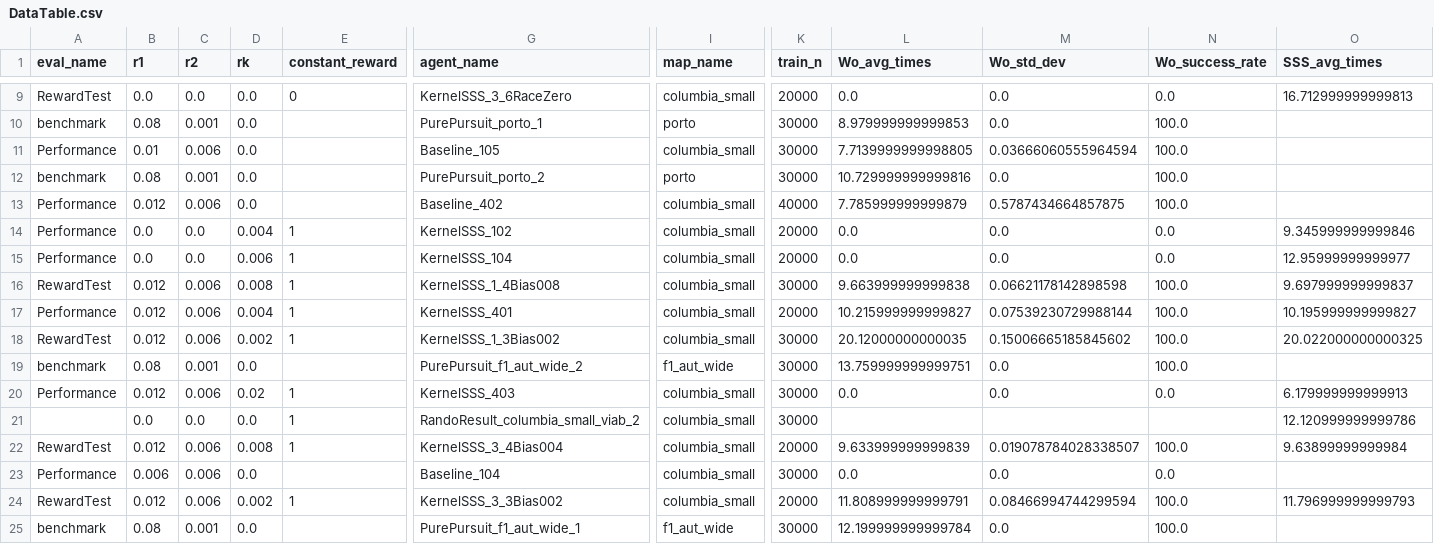
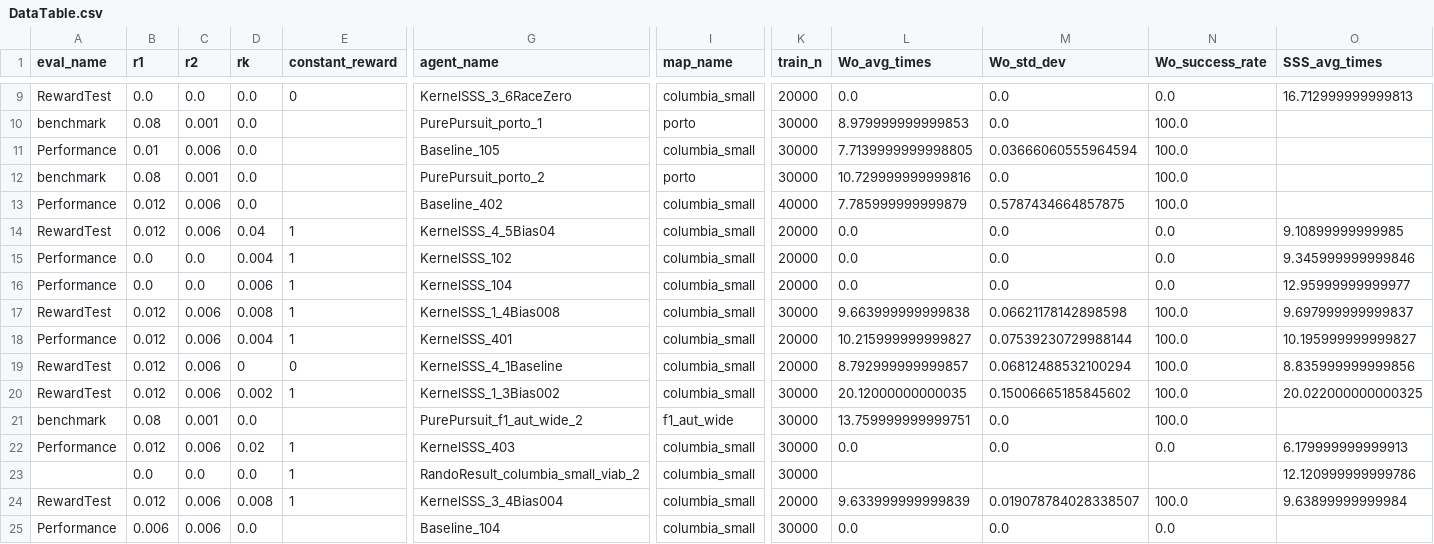
Before and after one commit to BDEvan5/SuperSafety, a CSV file: DataAnalysis/DataTable.csv, drawn as a sheet; only a part is shown, gaps mark what is left out; the shorter side is filled out with more unchanged rows; rows hold the shown columns only; the diff names each change by its address in the sheet, - before the commit and + after, or states it on an @@ line.

Commit message:
Tests for the day

```diff
--- a/DataAnalysis/DataTable.csv
+++ b/DataAnalysis/DataTable.csv
+row 14: RewardTest | 0.012 | 0.006 | 0.04 | 1 | KernelSSS_4_5Bias04 | columbia_small | 20000 | 0.0 | 0.0 | 0.0 | 9.10899999999985
+row 19: RewardTest | 0.012 | 0.006 | 0 | 0 | KernelSSS_4_1Baseline | columbia_small | 20000 | 8.792999999999857 | 0.06812488532100294 | 100.0 | 8.835999999999856
```
Also changed, not shown: 1 other file.
